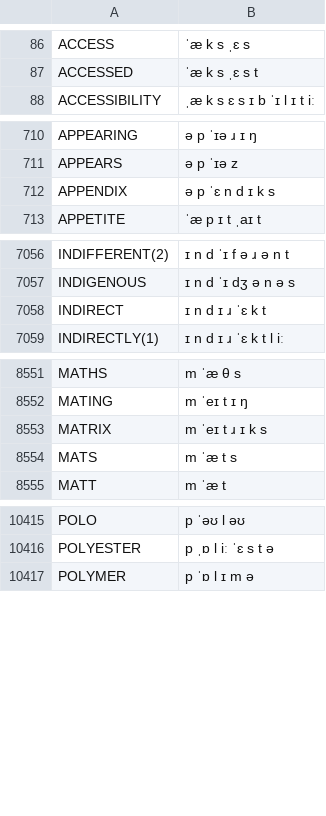
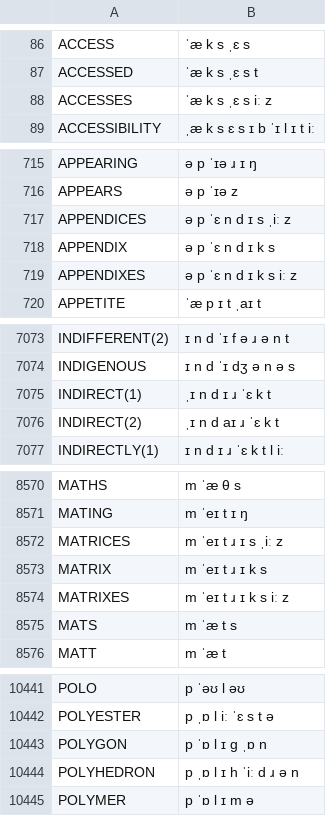
Before and after one commit to JoseLlarena/Britfone, a CSV file: britfone.main.1.1.3.csv, drawn as a sheet; only a part is shown, gaps mark what is left out; the diff covers the shown part only.

Commit message:
fix: fastest, indirect, ecological, transexual, transsexual; add: words from NGSL

```diff
--- a/britfone.main.1.1.3.csv
+++ b/britfone.main.1.1.3.csv
@@ -87,2 +87,3 @@ ACCESS, ˈæ k s ˌɛ s
 ACCESSED, ˈæ k s ˌɛ s t
+ACCESSES, ˈæ k s ˌɛ s iː z
 ACCESSIBILITY, ˌæ k s ɛ s ɪ b ˈɪ l ɪ t iː
@@ -711,3 +716,5 @@ APPEARING, ə p ˈɪə ɹ ɪ ŋ
 APPEARS, ə p ˈɪə z
+APPENDICES, ə p ˈɛ n d ɪ s ˌiː z
 APPENDIX, ə p ˈɛ n d ɪ k s
+APPENDIXES, ə p ˈɛ n d ɪ k s iː z
 APPETITE, ˈæ p ɪ t ˌaɪ t
@@ -7057,3 +7074,4 @@ INDIFFERENT(2), ɪ n d ˈɪ f ə ɹ ə n t
 INDIGENOUS, ɪ n d ˈɪ dʒ ə n ə s
-INDIRECT, ɪ n d ɪ ɹ ˈɛ k t
+INDIRECT(1), ˌɪ n d ɪ ɹ ˈɛ k t
+INDIRECT(2), ˌɪ n d aɪ ɹ ˈɛ k t
 INDIRECTLY(1), ɪ n d ɪ ɹ ˈɛ k t l iː
@@ -8552,3 +8571,5 @@ MATHS, m ˈæ θ s
 MATING, m ˈeɪ t ɪ ŋ
+MATRICES, m ˈeɪ t ɹ ɪ s ˌiː z
 MATRIX, m ˈeɪ t ɹ ɪ k s
+MATRIXES, m ˈeɪ t ɹ ɪ k s iː z
 MATS, m ˈæ t s
@@ -10416,2 +10442,4 @@ POLO, p ˈəʊ l əʊ
 POLYESTER, p ˌɒ l iː ˈɛ s t ə
+POLYGON, p ˈɒ l ɪ g ˌɒ n
+POLYHEDRON, p ˌɒ l ɪ h ˈiː d ɹ ə n
 POLYMER, p ˈɒ l ɪ m ə
```
Also changed, not shown: 34 added rows and 5 edited cells elsewhere in this file, 1 other file.
